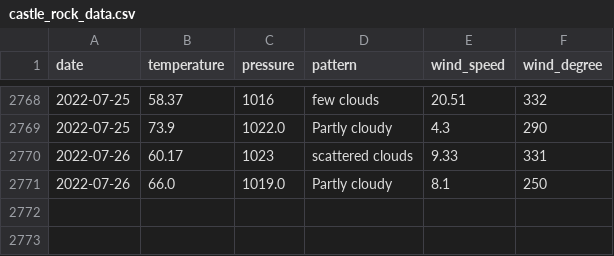
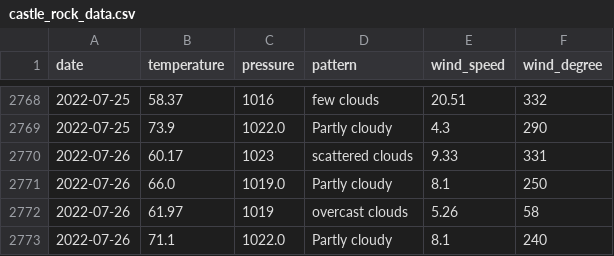
Before and after one commit to tvang1/AI-Weather-Predictor, a CSV file: WeatherAPIs/API Outputs/castle_rock_data.csv, drawn as a sheet; only a part is shown, gaps mark what is left out.

Commit message:
Entry 7-26-2022

```diff
--- a/WeatherAPIs/API Outputs/castle_rock_data.csv
+++ b/WeatherAPIs/API Outputs/castle_rock_data.csv
@@ -2771 +2771,3 @@ date,temperature,pressure,pattern,wind_speed,wind_degree
 2022-07-26,66.0,1019.0,Partly cloudy,8.1,250
+2022-07-26,61.97,1019,overcast clouds,5.26,58
+2022-07-26,71.1,1022.0,Partly cloudy,8.1,240
```
Also changed, not shown: WeatherAPIs/API Outputs/boulder_data.csv, WeatherAPIs/API Outputs/denver_data.csv, 1 other file.
